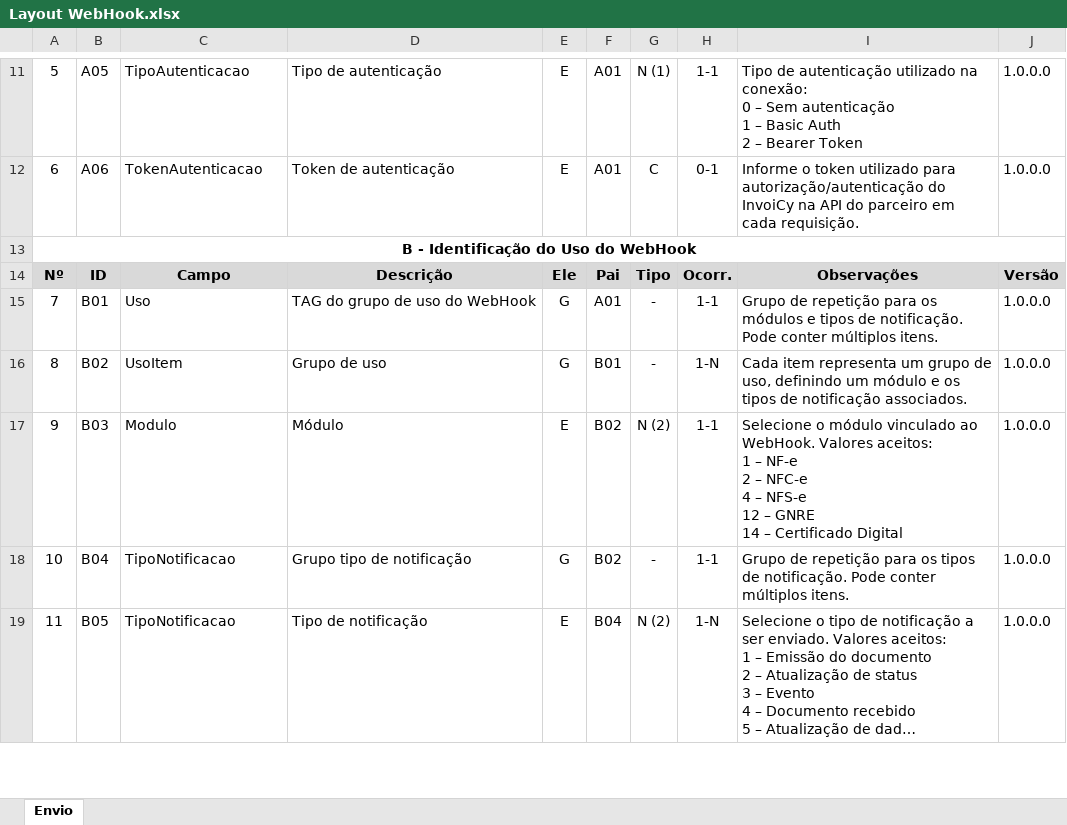
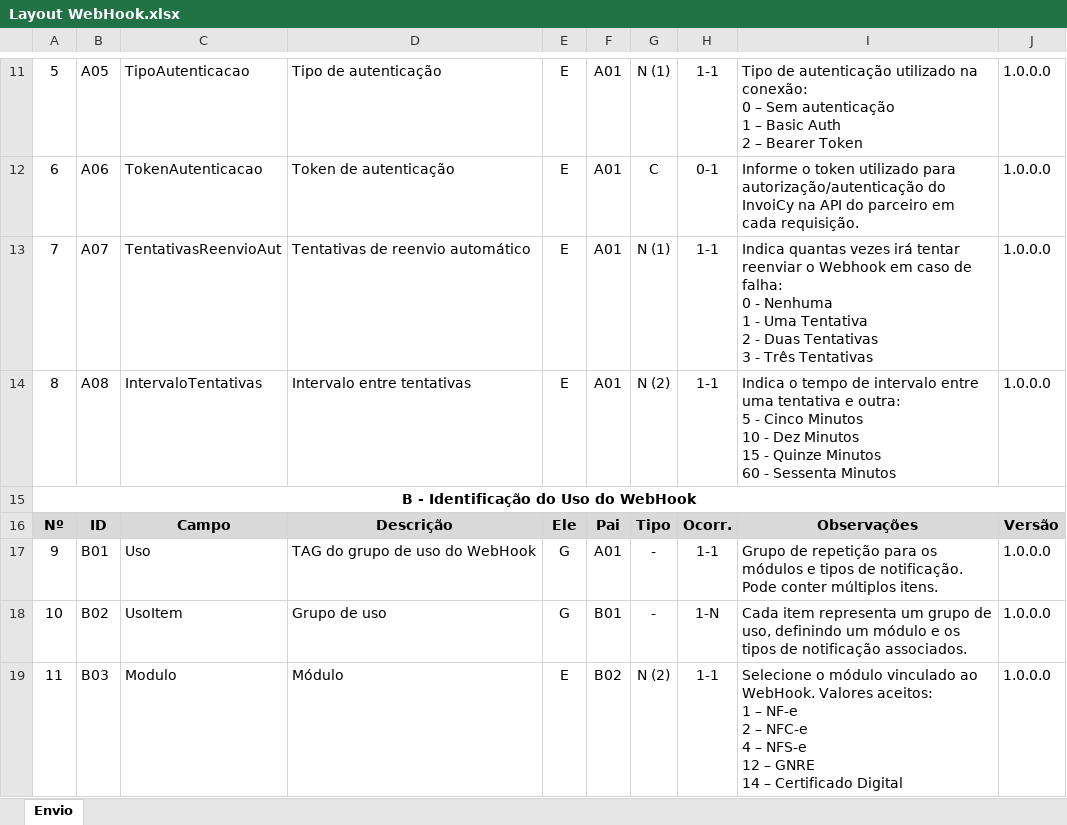
Before and after one commit to migrate-company/integracao-InvoiCy-BR, an Excel workbook: webhook/Layout WebHook.xlsx, sheet Envio, drawn as a sheet; only a part is shown, gaps mark what is left out; the shorter side is filled out with more unchanged rows; long unchanged cells end in …; values as stored, in another font and other column widths than the file's, no borders; charts and pictures not drawn; addresses are those after the commit; ↵ is a line break in a cell; the diff names each change by its address in the sheet, - before the commit and + after, or states it on an @@ line.

Commit message:
Novos campos

```diff
--- a/webhook/Layout WebHook.xlsx (sheet Envio)
+++ b/webhook/Layout WebHook.xlsx (sheet Envio)
+row 13: 7 | A07 | TentativasReenvioAut | Tentativas de reenvio automático | E | A01 | N (1) | 1-1 | Indica quantas vezes irá tentar reenviar o Webhook em caso de falha: ↵ 0 - Nenhuma ↵ 1 - Uma Tentativa ↵ 2 - Duas Tentativas ↵ 3 - Três Tentativas | 1.0.0.0
+row 14: 8 | A08 | IntervaloTentativas | Intervalo entre tentativas | E | A01 | N (2) | 1-1 | Indica o tempo de intervalo entre uma tentativa e outra: ↵ 5 - Cinco Minutos ↵ 10 - Dez Minutos ↵ 15 - Quinze Minutos ↵ 60 - Sessenta Minutos | 1.0.0.0
@@ column A renumbered from row 17 down @@
```
